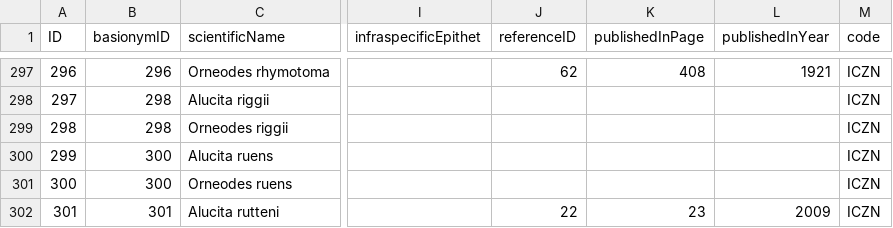
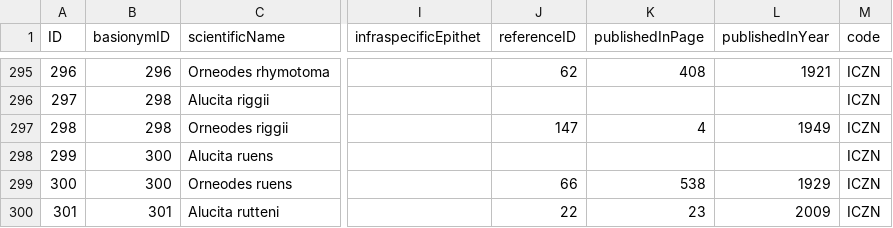
Before and after one commit to dhobern/alucitoidea, a CSV file: coldp/data/name.csv, drawn as a sheet; only a part is shown, gaps mark what is left out; addresses are those after the commit; the diff covers the shown part only; the diff names each change by its address in the sheet, - before the commit and + after, or states it on an @@ line.

```diff
--- a/coldp/data/name.csv
+++ b/coldp/data/name.csv
-J297 (referenceID): (empty)
+J297 (referenceID): 147
-K297 (publishedInPage): (empty)
+K297 (publishedInPage): 4
-L297 (publishedInYear): (empty)
+L297 (publishedInYear): 1949
-J299 (referenceID): (empty)
+J299 (referenceID): 66
-K299 (publishedInPage): (empty)
+K299 (publishedInPage): 538
-L299 (publishedInYear): (empty)
+L299 (publishedInYear): 1929
```
Also changed, not shown: 2 removed rows and 43 edited cells elsewhere in this file, coldp/data/namereference.csv, coldp/data/namerelation.csv, 2 other files.
